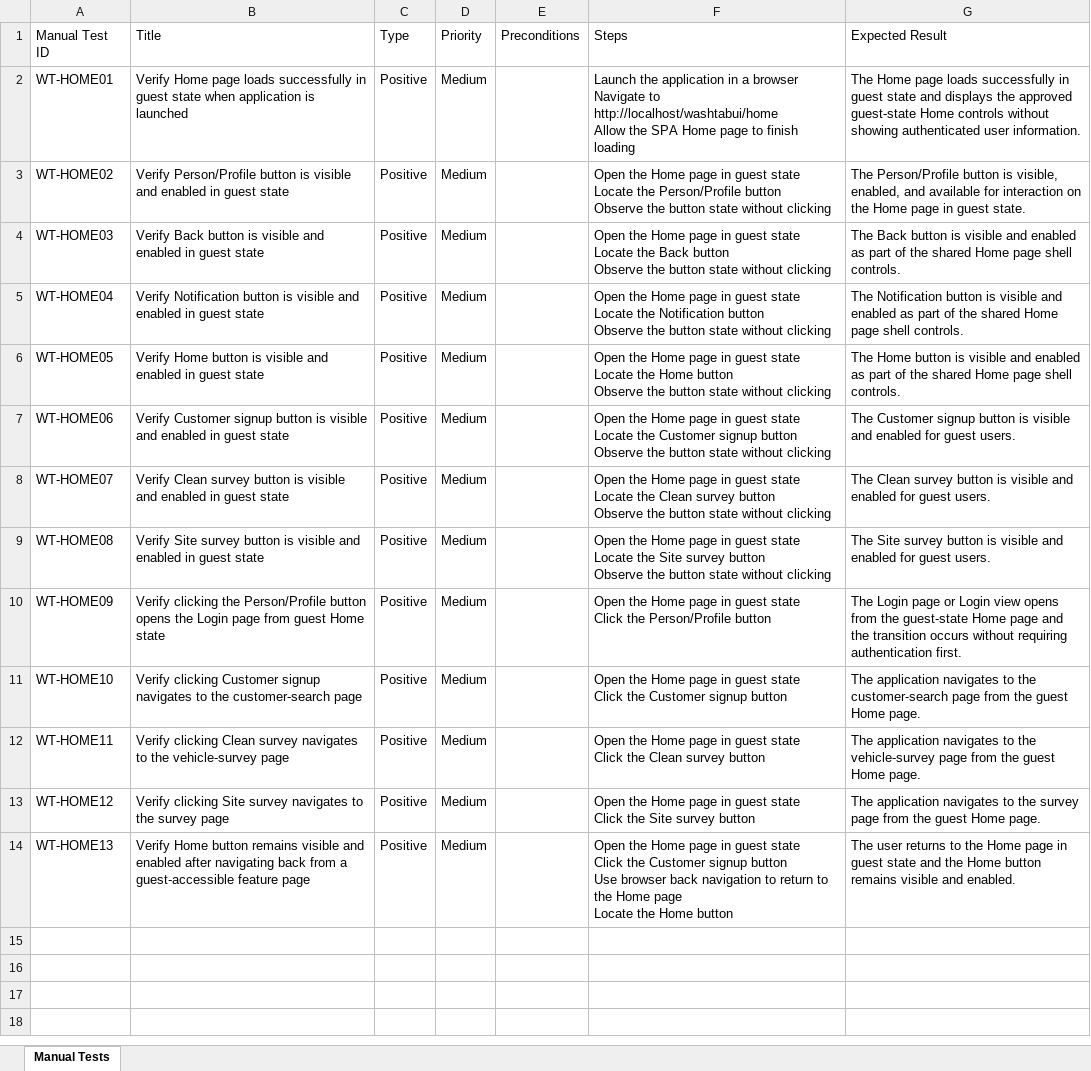
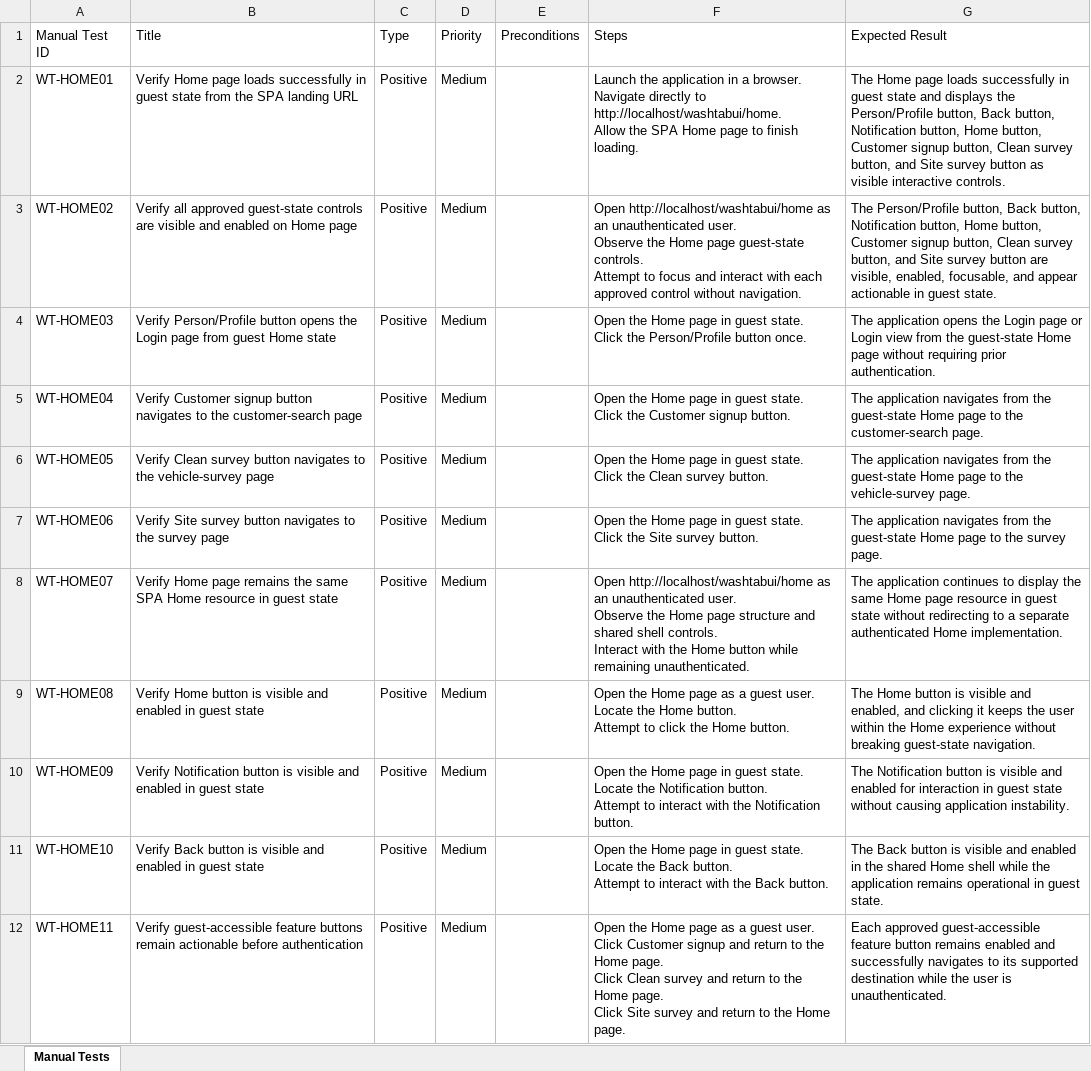
Before and after one commit to nitinkanojia02/AI_Automation, an Excel workbook: manual_tests/home/home_approved_manual_tests.xlsx, sheet Manual Tests, drawn as a sheet; values as stored, in another font and other column widths than the file's, no borders; ↵ is a line break in a cell; the diff names each change by its address in the sheet, - before the commit and + after, or states it on an @@ line.

Commit message:
Multi Page Workflow Commit Part 15

```diff
--- a/manual_tests/home/home_approved_manual_tests.xlsx (sheet Manual Tests)
+++ b/manual_tests/home/home_approved_manual_tests.xlsx (sheet Manual Tests)
-B2 (Title): …guest state when application is launched
+B2 (Title): …guest state from the SPA landing URL
-F2 (Steps): …in a browser ↵ Navigate to http://localhost/washtabui/home ↵ Allow the SPA Home page to finish loading
+F2 (Steps): …in a browser. ↵ Navigate directly to http://localhost/washtabui/home. ↵ Allow the SPA Home page to finish loading.
-G2 (Expected Result): …displays the approved guest-state Home controls without showing authenticated user information.
+G2 (Expected Result): …displays the Person/Profile button, Back button, Notification button, Home button, Customer signup button, Clean survey button, and Site survey button as visible interactive controls.
-B3 (Title): Verify Person/Profile button is visible and enabled in guest state
+B3 (Title): Verify all approved guest-state controls are visible and enabled on Home page
-F3 (Steps): Open the Home page in guest state ↵ Locate the Person/Profile button ↵ Observe the button state without clicking
+F3 (Steps): Open http://localhost/washtabui/home as an unauthenticated user. ↵ Observe the Home page guest-state controls. ↵ Attempt to focus and interact with each approved control without navigation.
-G3 (Expected Result): The Person/Profile button is visible, enabled, and available for interaction on the Home page in guest…
+G3 (Expected Result): The Person/Profile button, Back button, Notification button, Home button, Customer signup button, Clean survey button, and Site survey button are visible, enabled, focusable, and appear actionable in guest…
-B4 (Title): Verify Back button is visible and enabled in guest state
+B4 (Title): Verify Person/Profile button opens the Login page from guest Home state
-F4 (Steps): …in guest state ↵ Locate the Back button ↵ Observe the button state without clicking
+F4 (Steps): …in guest state. ↵ Click the Person/Profile button once.
-G4 (Expected Result): The Back button is visible and enabled as part of the shared Home page shell controls.
+G4 (Expected Result): The application opens the Login page or Login view from the guest-state Home page without requiring prior authentication.
-B5 (Title): Verify Notification button is visible and enabled in guest state
+B5 (Title): Verify Customer signup button navigates to the customer-search page
-F5 (Steps): …in guest state ↵ Locate the Notification button ↵ Observe the button state without clicking
+F5 (Steps): …in guest state. ↵ Click the Customer signup button.
-G5 (Expected Result): The Notification button is visible and enabled as part of the shared Home page shell controls.
+G5 (Expected Result): The application navigates from the guest-state Home page to the customer-search page.
-B6 (Title): Verify Home button is visible and enabled in guest state
+B6 (Title): Verify Clean survey button navigates to the vehicle-survey page
-F6 (Steps): …in guest state ↵ Locate the Home button ↵ Observe the button state without clicking
+F6 (Steps): …in guest state. ↵ Click the Clean survey button.
-G6 (Expected Result): The Home button is visible and enabled as part of the shared Home page shell controls.
+G6 (Expected Result): The application navigates from the guest-state Home page to the vehicle-survey page.
-B7 (Title): Verify Customer signup button is visible and enabled in guest state
+B7 (Title): Verify Site survey button navigates to the survey page
-F7 (Steps): …in guest state ↵ Locate the Customer signup button ↵ Observe the button state without clicking
+F7 (Steps): …in guest state. ↵ Click the Site survey button.
-G7 (Expected Result): The Customer signup button is visible and enabled for guest users.
+G7 (Expected Result): The application navigates from the guest-state Home page to the survey page.
-B8 (Title): Verify Clean survey button is visible and enabled in guest…
+B8 (Title): Verify Home page remains the same SPA Home resource in guest…
-F8 (Steps): Open the Home page in guest state ↵ Locate the Clean survey button ↵ Observe the button state without clicking
+F8 (Steps): Open http://localhost/washtabui/home as an unauthenticated user. ↵ Observe the Home page structure and shared shell controls. ↵ Interact with the Home button while remaining unauthenticated.
-G8 (Expected Result): The Clean survey button is visible and enabled for guest users.
+G8 (Expected Result): The application continues to display the same Home page resource in guest state without redirecting to a separate authenticated Home implementation.
-B9 (Title): Verify Site survey button is…
+B9 (Title): Verify Home button is…
-F9 (Steps): …Home page in guest state ↵ Locate the Site survey button ↵ Observe the button state without clicking
+F9 (Steps): …Home page as a guest user. ↵ Locate the Home button. ↵ Attempt to click the Home button.
-G9 (Expected Result): The Site survey button is visible and enabled for guest users.
+G9 (Expected Result): The Home button is visible and enabled, and clicking it keeps the user within the Home experience without breaking guest-state navigation.
-B10 (Title): Verify clicking the Person/Profile button opens the Login page from guest Home state
+B10 (Title): Verify Notification button is visible and enabled in guest state
-F10 (Steps): …in guest state ↵ Click the Person/Profile button
+F10 (Steps): …in guest state. ↵ Locate the Notification button. ↵ Attempt to interact with the Notification button.
-G10 (Expected Result): The Login page or Login view opens from the guest-state Home page and the transition occurs without requiring authentication first.
+G10 (Expected Result): The Notification button is visible and enabled for interaction in guest state without causing application instability.
-B11 (Title): Verify clicking Customer signup navigates to the customer-search page
+B11 (Title): Verify Back button is visible and enabled in guest state
-F11 (Steps): …in guest state ↵ Click the Customer signup button
+F11 (Steps): …in guest state. ↵ Locate the Back button. ↵ Attempt to interact with the Back button.
-G11 (Expected Result): The application navigates to the customer-search page from the guest Home page.
+G11 (Expected Result): The Back button is visible and enabled in the shared Home shell while the application remains operational in guest state.
-B12 (Title): Verify clicking Clean survey navigates to the vehicle-survey page
+B12 (Title): Verify guest-accessible feature buttons remain actionable before authentication
-F12 (Steps): …Home page in guest state ↵ Click the Clean survey button
+F12 (Steps): …Home page as a guest user. ↵ Click Customer signup and return to the Home page. ↵ Click Clean survey and return to the Home page. ↵ Click Site survey and return to the Home page.
-G12 (Expected Result): The application navigates to the vehicle-survey page from the guest Home page.
+G12 (Expected Result): Each approved guest-accessible feature button remains enabled and successfully navigates to its supported destination while the user is unauthenticated.
-row 13: WT-HOME12 | Verify clicking Site survey navigates to the survey page | Positive | Medium |  | Open the Home page in guest state ↵ Click the Site survey button | The application navigates to the survey page from the guest Home page.
-row 14: WT-HOME13 | Verify Home button remains visible and enabled after navigating back from a guest-accessible feature page | Positive | Medium |  | Open the Home page in guest state ↵ Click the Customer signup button ↵ Use browser back navigation to return to the Home page ↵ Locate the Home button | The user returns to the Home page in guest state and the Home button remains visible and enabled.
```
Also changed, not shown: 57 other files.
